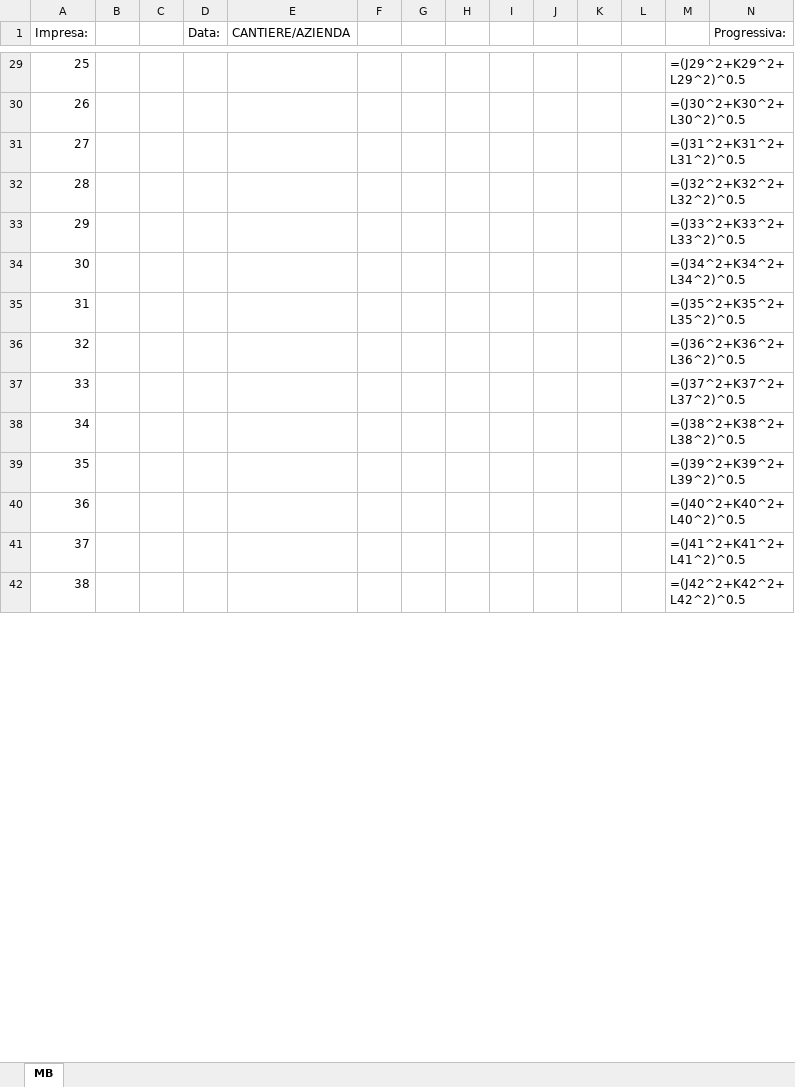
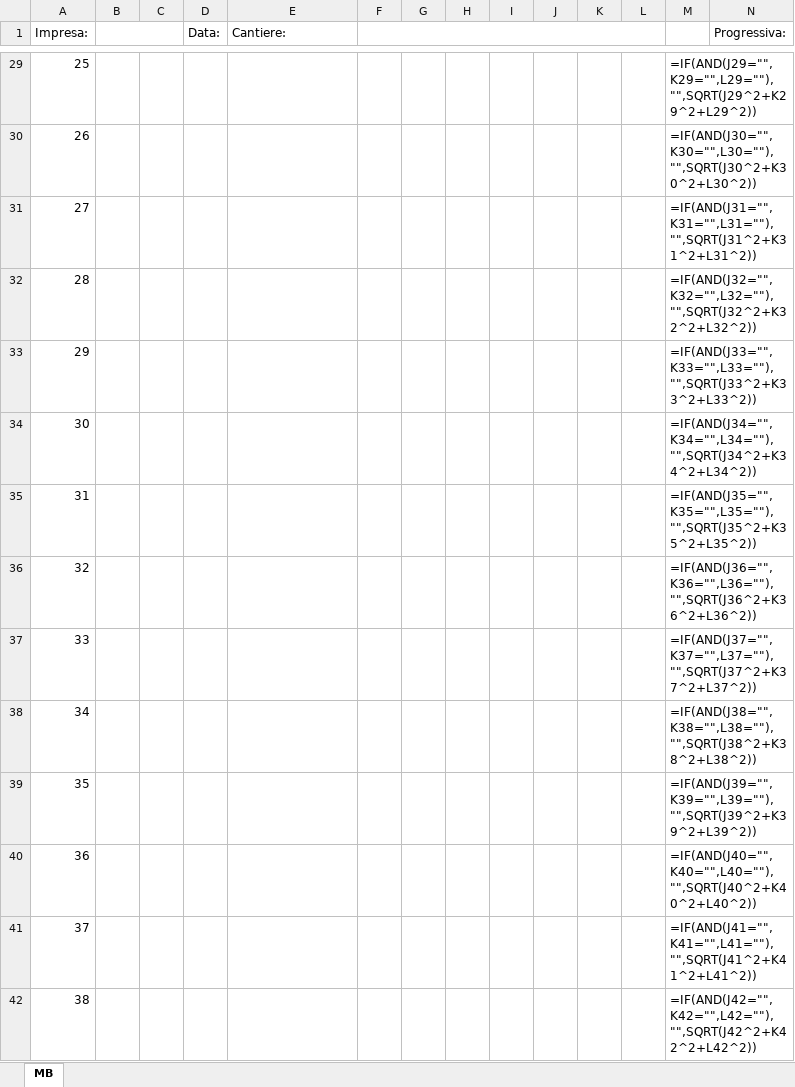
Before and after one commit to theveldtstudio/monitor-igiene-dvr, an Excel workbook: public/templates/hav.xlsx, sheet MB, drawn as a sheet; only a part is shown, gaps mark what is left out; values as stored, in another font and other column widths than the file's, no cell formats; formulas without a stored value are shown as written; the diff covers the shown part only; the diff names each change by its address in the sheet, - before the commit and + after, or states it on an @@ line.

```diff
--- a/public/templates/hav.xlsx (sheet MB)
+++ b/public/templates/hav.xlsx (sheet MB)
+B1:C1 merged
-E1: CANTIERE/AZIENDA
+E1: Cantiere:
+F1:L1 merged
-M29: =(J29^2+K29^2+L29^2)^0.5
+M29: =IF(AND(J29="",K29="",L29=""),"",SQRT(J29^2+K29^2+L29^2))
-M30: =(J30^2+K30^2+L30^2)^0.5
+M30: =IF(AND(J30="",K30="",L30=""),"",SQRT(J30^2+K30^2+L30^2))
-M31: =(J31^2+K31^2+L31^2)^0.5
+M31: =IF(AND(J31="",K31="",L31=""),"",SQRT(J31^2+K31^2+L31^2))
-M32: =(J32^2+K32^2+L32^2)^0.5
+M32: =IF(AND(J32="",K32="",L32=""),"",SQRT(J32^2+K32^2+L32^2))
-M33: =(J33^2+K33^2+L33^2)^0.5
+M33: =IF(AND(J33="",K33="",L33=""),"",SQRT(J33^2+K33^2+L33^2))
-M34: =(J34^2+K34^2+L34^2)^0.5
+M34: =IF(AND(J34="",K34="",L34=""),"",SQRT(J34^2+K34^2+L34^2))
-M35: =(J35^2+K35^2+L35^2)^0.5
+M35: =IF(AND(J35="",K35="",L35=""),"",SQRT(J35^2+K35^2+L35^2))
-M36: =(J36^2+K36^2+L36^2)^0.5
+M36: =IF(AND(J36="",K36="",L36=""),"",SQRT(J36^2+K36^2+L36^2))
-M37: =(J37^2+K37^2+L37^2)^0.5
+M37: =IF(AND(J37="",K37="",L37=""),"",SQRT(J37^2+K37^2+L37^2))
-M38: =(J38^2+K38^2+L38^2)^0.5
+M38: =IF(AND(J38="",K38="",L38=""),"",SQRT(J38^2+K38^2+L38^2))
-M39: =(J39^2+K39^2+L39^2)^0.5
+M39: =IF(AND(J39="",K39="",L39=""),"",SQRT(J39^2+K39^2+L39^2))
-M40: =(J40^2+K40^2+L40^2)^0.5
+M40: =IF(AND(J40="",K40="",L40=""),"",SQRT(J40^2+K40^2+L40^2))
-M41: =(J41^2+K41^2+L41^2)^0.5
+M41: =IF(AND(J41="",K41="",L41=""),"",SQRT(J41^2+K41^2+L41^2))
-M42: =(J42^2+K42^2+L42^2)^0.5
+M42: =IF(AND(J42="",K42="",L42=""),"",SQRT(J42^2+K42^2+L42^2))
```
Also changed, not shown: 2 added rows, 2 removed rows, 187 edited cells and merged cells elsewhere in this sheet, cell formats, 1 other file.
